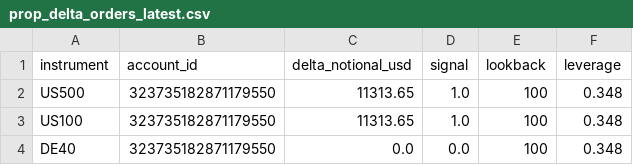
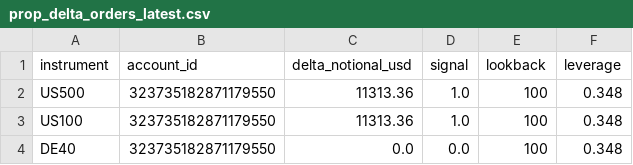
Before and after one commit to Sabofxx/sabo-quant-prod, a CSV file: sabo_lit/sandbox/live/index/prop_delta_orders_latest.csv, drawn as a sheet.

Commit message:
Strategy index run 2026-11-01

```diff
--- a/sabo_lit/sandbox/live/index/prop_delta_orders_latest.csv
+++ b/sabo_lit/sandbox/live/index/prop_delta_orders_latest.csv
@@ -1,4 +1,4 @@
 instrument,account_id,delta_notional_usd,signal,lookback,leverage
-US500,323735182871179550,11313.65,1.0,100,0.348
-US100,323735182871179550,11313.65,1.0,100,0.348
+US500,323735182871179550,11313.36,1.0,100,0.348
+US100,323735182871179550,11313.36,1.0,100,0.348
 DE40,323735182871179550,0.0,0.0,100,0.348
```
Also changed, not shown: 3 other files.
